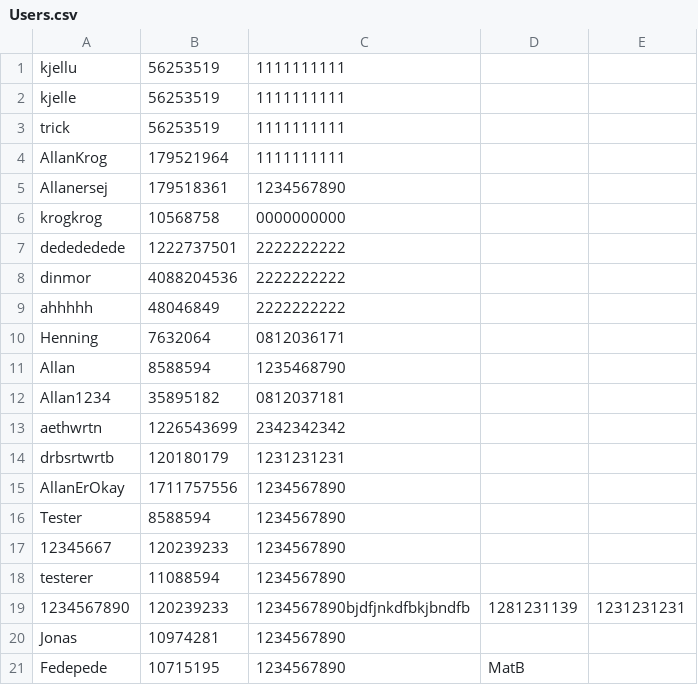
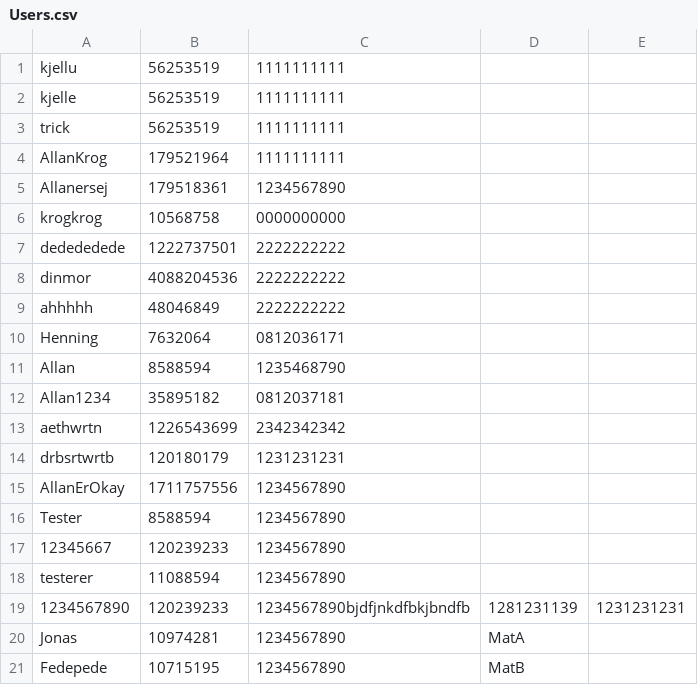
Before and after one commit to h0bbitten/STUDYMAPv2, a CSV file: Databases/Users/Users.csv, drawn as a sheet.

```diff
--- a/Databases/Users/Users.csv
+++ b/Databases/Users/Users.csv
@@ -19,3 +19,3 @@ testerer,11088594,1234567890
 1234567890,120239233,1234567890bjdfjnkdfbkjbndfb,1281231139,1231231231
-Jonas,10974281,1234567890
+Jonas,10974281,1234567890,MatA
 Fedepede,10715195,1234567890,MatB
```
Also changed, not shown: 6 other files.
